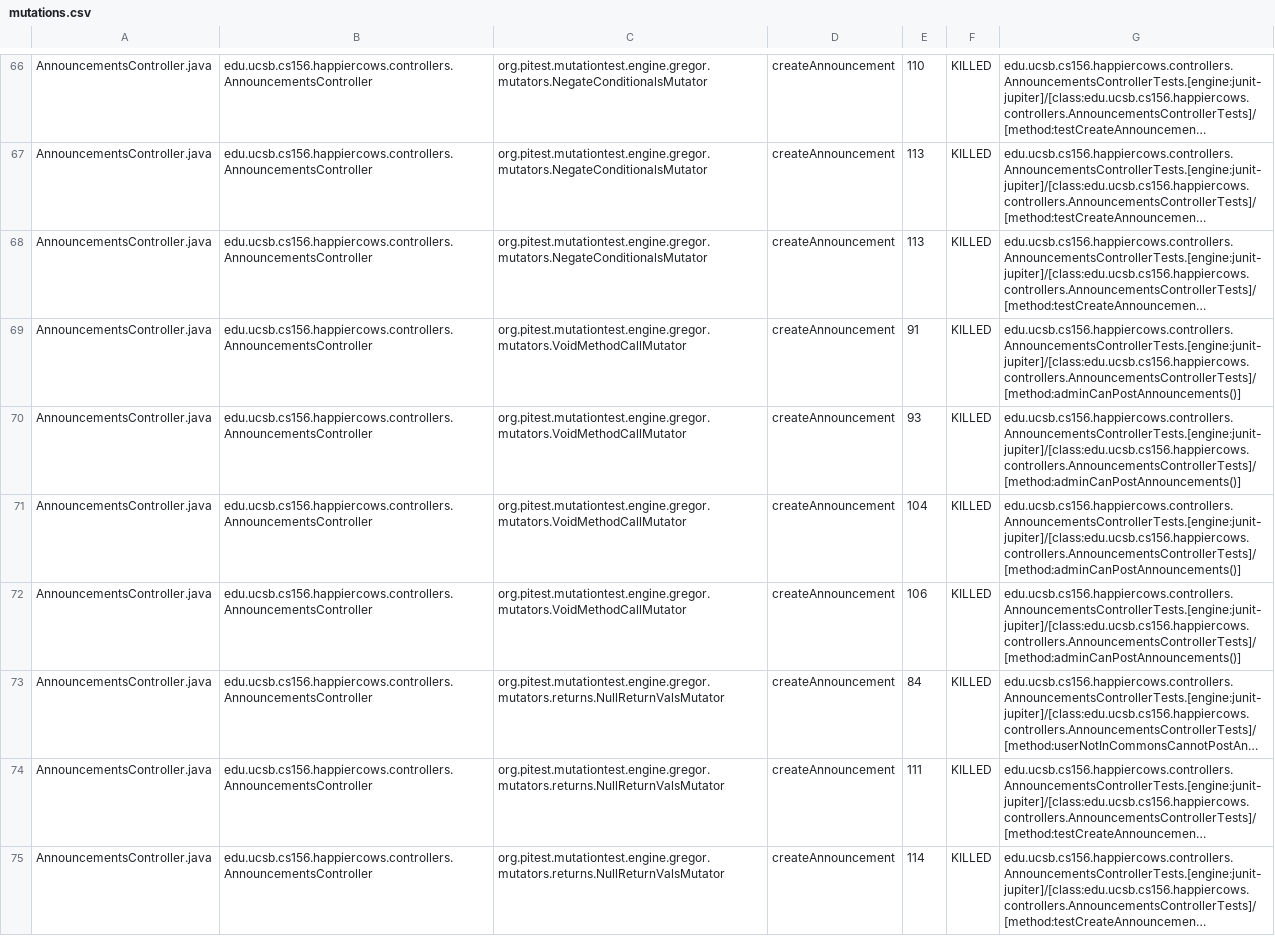
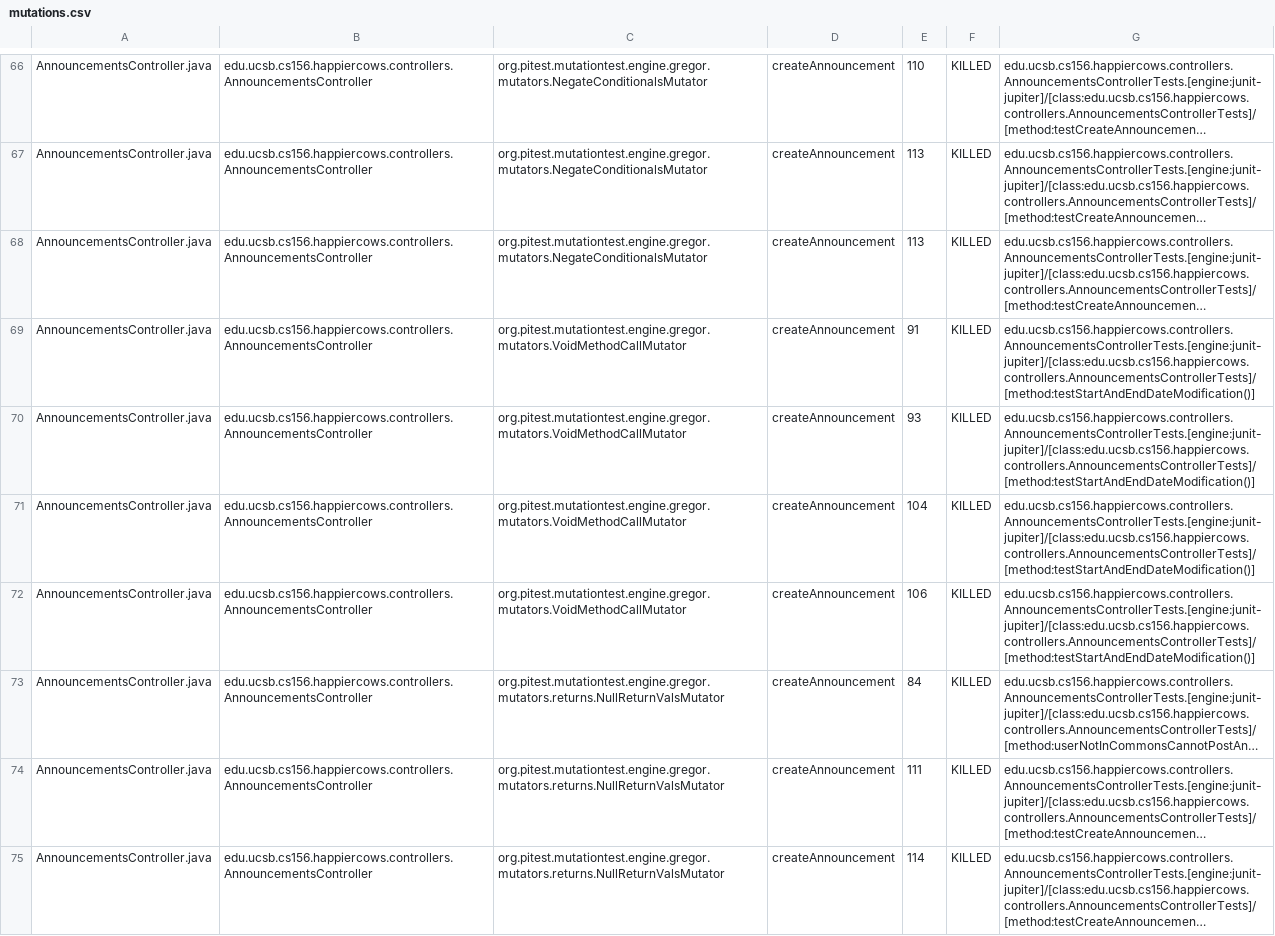
Before and after one commit to ucsb-cs156-f24/proj-happycows-f24-12, a CSV file: prs/69/pitest/mutations.csv, drawn as a sheet; only a part is shown, gaps mark what is left out; long unchanged cells end in …; the diff covers the shown part only; the diff names each change by its address in the sheet, - before the commit and + after, or states it on an @@ line.

Commit message:
Deploying to gh-pages from @ ucsb-cs156-f24/proj-happycows-f24-12@f66dce4133d0629083e50e12a5e538ccc41e9184 🚀

```diff
--- a/prs/69/pitest/mutations.csv
+++ b/prs/69/pitest/mutations.csv
-G69:G72: edu.ucsb.cs156.happiercows.controllers.AnnouncementsControllerTests.[engine:junit-jupiter]/[class:edu.ucsb.cs156.happiercows.controllers.AnnouncementsControllerTests]/[method:adminCanPostAnnouncements()]
+G69:G72: edu.ucsb.cs156.happiercows.controllers.AnnouncementsControllerTests.[engine:junit-jupiter]/[class:edu.ucsb.cs156.happiercows.controllers.AnnouncementsControllerTests]/[method:testStartAndEndDateModification()]
```
Also changed, not shown: 63 edited cells elsewhere in this file, 50 other files.
